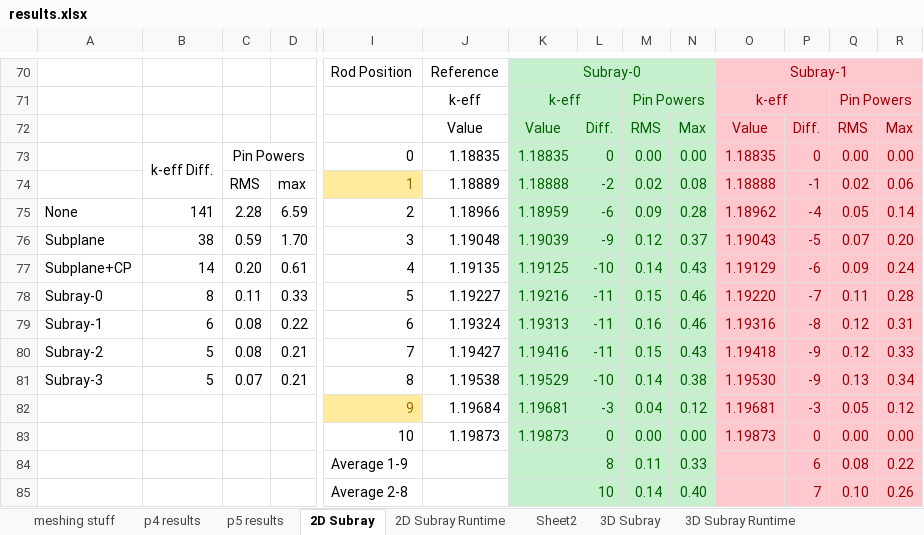
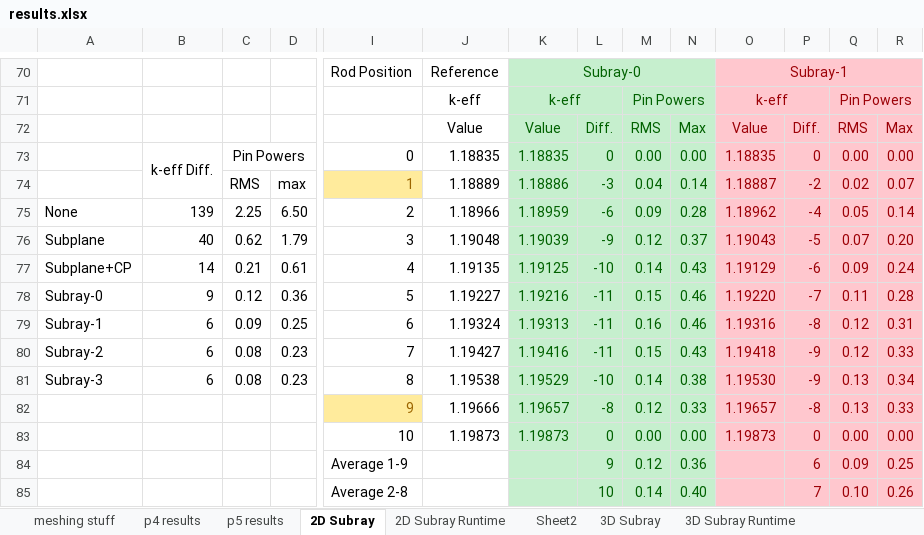
Before and after one commit to aarograh/dissertation, an Excel workbook: Miscellaneous/results.xlsx, sheet 2D Subray, drawn as a sheet; only a part is shown, gaps mark what is left out; values as stored, in another font and other column widths than the file's, no borders; removed rows and columns are numbered as before the commit, all else as after; rows hold the shown columns only; the diff covers the shown part only; the diff names each change by its address in the sheet, - before the commit and + after, or states it on an @@ line.

```diff
--- a/Miscellaneous/results.xlsx (sheet 2D Subray)
+++ b/Miscellaneous/results.xlsx (sheet 2D Subray)
-row 74:  |  | RMS | max | 1 | 1.18889 | 1.18888 | -2 | 0.02 | 0.08 | 1.18888 | -1 | 0.02 | 0.06
+row 74:  |  | RMS | max | 1 | 1.18889 | 1.18886 | -3 | 0.04 | 0.14 | 1.18887 | -2 | 0.02 | 0.07
-B75: 141
+B75: 139
-C75: 2.28
+C75: 2.25
-D75: 6.59
+D75: 6.50
-B76: 38
+B76: 40
-C76: 0.59
+C76: 0.62
-D76: 1.70
+D76: 1.79
-C77: 0.20
+C77: 0.21
-B78: 8
+B78: 9
-C78: 0.11
+C78: 0.12
-D78: 0.33
+D78: 0.36
-C79: 0.08
+C79: 0.09
-D79: 0.22
+D79: 0.25
-B80:B81: 5
+B80:B81: 6
-D80:D81: 0.21
+D80:D81: 0.23
-C81: 0.07
+C81: 0.08
-row 82:  |  |  |  | 9 | 1.19684 | 1.19681 | -3 | 0.04 | 0.12 | 1.19681 | -3 | 0.05 | 0.12
+row 82:  |  |  |  | 9 | 1.19666 | 1.19657 | -8 | 0.12 | 0.33 | 1.19657 | -8 | 0.13 | 0.33
-row 84:  |  |  |  | Average 1-9 |  |  | 8 | 0.11 | 0.33 |  | 6 | 0.08 | 0.22
+row 84:  |  |  |  | Average 1-9 |  |  | 9 | 0.12 | 0.36 |  | 6 | 0.09 | 0.25
```
Also changed, not shown: 7 added rows, 7 removed rows and 140 edited cells elsewhere in this sheet, sheet 3D Subray.
